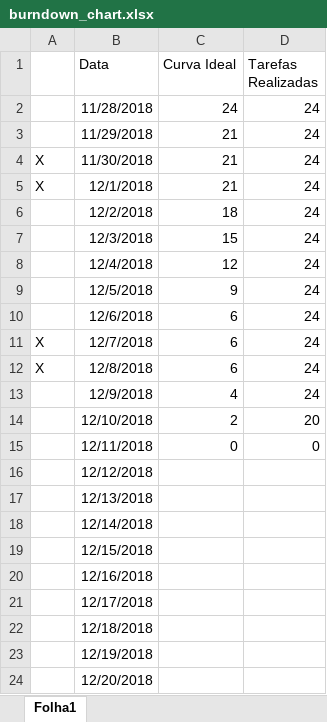
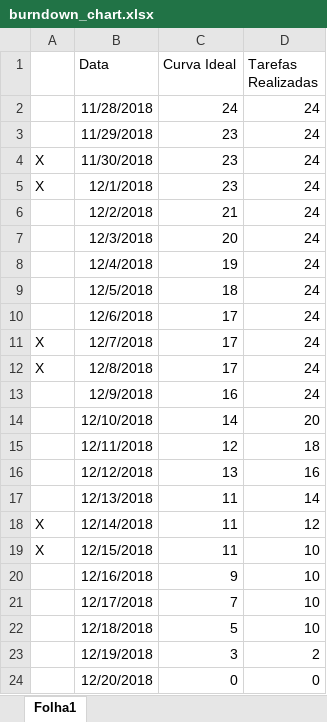
Before and after one commit to lodyny/ProjetoESW, an Excel workbook: Documentação/Sprint 2/burndown_chart.xlsx, sheet Folha1, drawn as a sheet; values as stored, in another font and other column widths than the file's, no borders; charts and pictures not drawn; the diff names each change by its address in the sheet, - before the commit and + after, or states it on an @@ line.

```diff
--- a/Documentação/Sprint 2/burndown_chart.xlsx (sheet Folha1)
+++ b/Documentação/Sprint 2/burndown_chart.xlsx (sheet Folha1)
-C3:C5 (Curva Ideal): 21
+C3:C5 (Curva Ideal): 23
-C6 (Curva Ideal): 18
+C6 (Curva Ideal): 21
-C7 (Curva Ideal): 15
+C7 (Curva Ideal): 20
-C8 (Curva Ideal): 12
+C8 (Curva Ideal): 19
-C9 (Curva Ideal): 9
+C9 (Curva Ideal): 18
-C10:C12 (Curva Ideal): 6
+C10:C12 (Curva Ideal): 17
-C13 (Curva Ideal): 4
+C13 (Curva Ideal): 16
-C14 (Curva Ideal): 2
+C14 (Curva Ideal): 14
-C15 (Curva Ideal): 0
+C15 (Curva Ideal): 12
-D15 (Tarefas Realizadas): 0
+D15 (Tarefas Realizadas): 18
-C16 (Curva Ideal): (empty)
+C16 (Curva Ideal): 13
-D16 (Tarefas Realizadas): (empty)
+D16 (Tarefas Realizadas): 16
-C17:C19 (Curva Ideal): (empty)
+C17:C19 (Curva Ideal): 11
-D17 (Tarefas Realizadas): (empty)
+D17 (Tarefas Realizadas): 14
-A18:A19: (empty)
+A18:A19: X
-D18 (Tarefas Realizadas): (empty)
+D18 (Tarefas Realizadas): 12
-D19:D22 (Tarefas Realizadas): (empty)
+D19:D22 (Tarefas Realizadas): 10
-C20 (Curva Ideal): (empty)
+C20 (Curva Ideal): 9
-C21 (Curva Ideal): (empty)
+C21 (Curva Ideal): 7
-C22 (Curva Ideal): (empty)
+C22 (Curva Ideal): 5
-C23 (Curva Ideal): (empty)
+C23 (Curva Ideal): 3
-D23 (Tarefas Realizadas): (empty)
+D23 (Tarefas Realizadas): 2
-C24 (Curva Ideal): (empty)
+C24 (Curva Ideal): 0
-D24 (Tarefas Realizadas): (empty)
+D24 (Tarefas Realizadas): 0
```
Also changed, not shown: charts or pictures, 3 other files.
